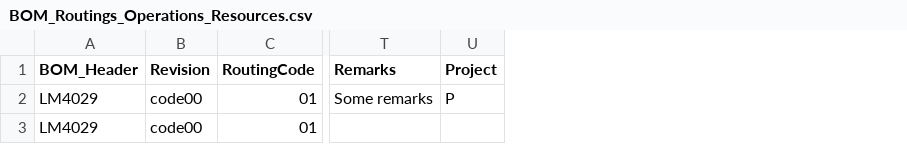
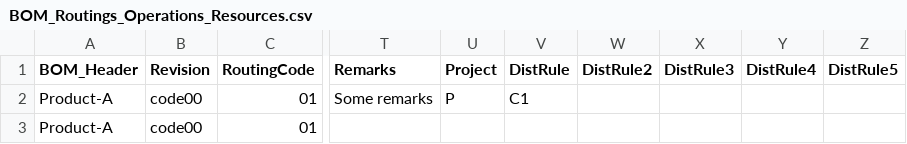
Before and after one commit to CompuTec/processforce-powershell, a CSV file: Production/Bill Of Materials/Production Process/BOM_Routings_Operations_Resources.csv, drawn as a sheet; only a part is shown, gaps mark what is left out; the diff names each change by its address in the sheet, - before the commit and + after, or states it on an @@ line.

Commit message:
Distribution Rules were added to resources

```diff
--- a/Production/Bill Of Materials/Production Process/BOM_Routings_Operations_Resources.csv
+++ b/Production/Bill Of Materials/Production Process/BOM_Routings_Operations_Resources.csv
+column V (DistRule), row 2: C1
+column W (DistRule2), empty
+column X (DistRule3), empty
+column Y (DistRule4), empty
+column Z (DistRule5), empty
-A2:A3 (BOM_Header): LM4029
+A2:A3 (BOM_Header): Product-A
```
Also changed, not shown: 6 other files.
